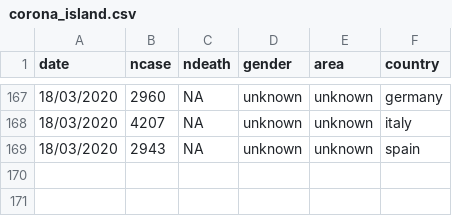
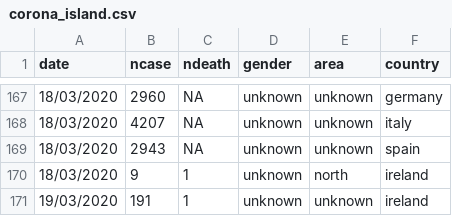
Before and after one commit to mathsnuig/coronaviz, a CSV file: data/corona_island.csv, drawn as a sheet; only a part is shown, gaps mark what is left out; the diff names each change by its address in the sheet, - before the commit and + after, or states it on an @@ line.

```diff
--- a/data/corona_island.csv
+++ b/data/corona_island.csv
+row 170: 18/03/2020 | 9 | 1 | unknown | north | ireland
+row 171: 19/03/2020 | 191 | 1 | unknown | unknown | ireland
```
Also changed, not shown: data/corona_age.csv, data/corona_county.csv, 7 other files.
